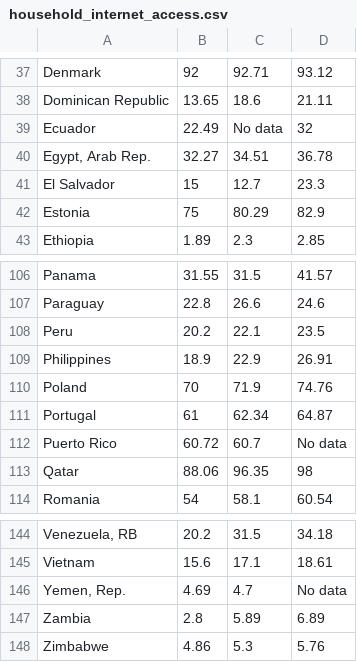
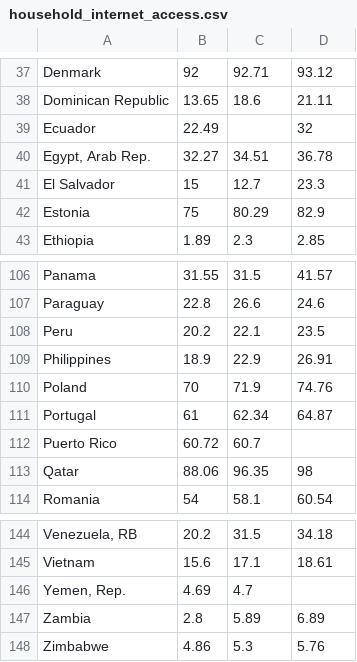
Before and after one commit to shurtadocano/public_development_data, a CSV file: household_internet_access.csv, drawn as a sheet; only a part is shown, gaps mark what is left out; the diff covers the shown part only.

```diff
--- a/household_internet_access.csv
+++ b/household_internet_access.csv
@@ -39 +39 @@ Dominican Republic,13.65,18.6,21.11,
-Ecuador,22.49,No data,32,
+Ecuador,22.49,,32
@@ -112 +112 @@ Portugal,61,62.34,64.87,
-Puerto Rico,60.72,60.7,No data,
+Puerto Rico,60.72,60.7,
@@ -146 +146 @@ Vietnam,15.6,17.1,18.61,
-"Yemen, Rep.",4.69,4.7,No data,
+"Yemen, Rep.",4.69,4.7,
```
Also changed, not shown: 14 edited cells elsewhere in this file.
